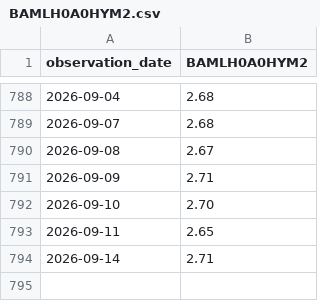
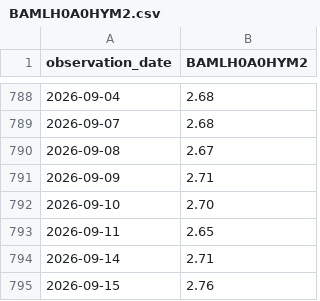
Before and after one commit to barrowsbr/Meus-investimentos-dev, a CSV file: fred/BAMLH0A0HYM2.csv, drawn as a sheet; only a part is shown, gaps mark what is left out; the diff names each change by its address in the sheet, - before the commit and + after, or states it on an @@ line.

```diff
--- a/fred/BAMLH0A0HYM2.csv
+++ b/fred/BAMLH0A0HYM2.csv
+row 795: 2026-09-15 | 2.76
```
Also changed, not shown: fred/DFII10.csv, fred/T10Y2Y.csv.
